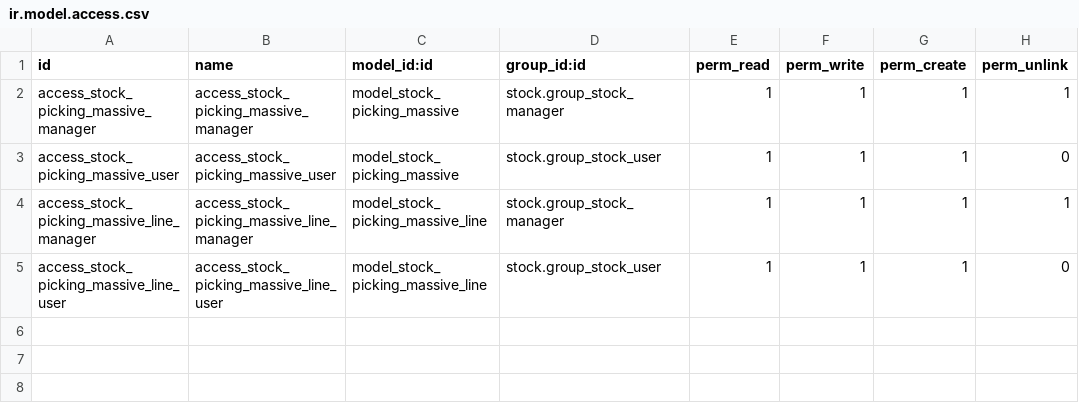
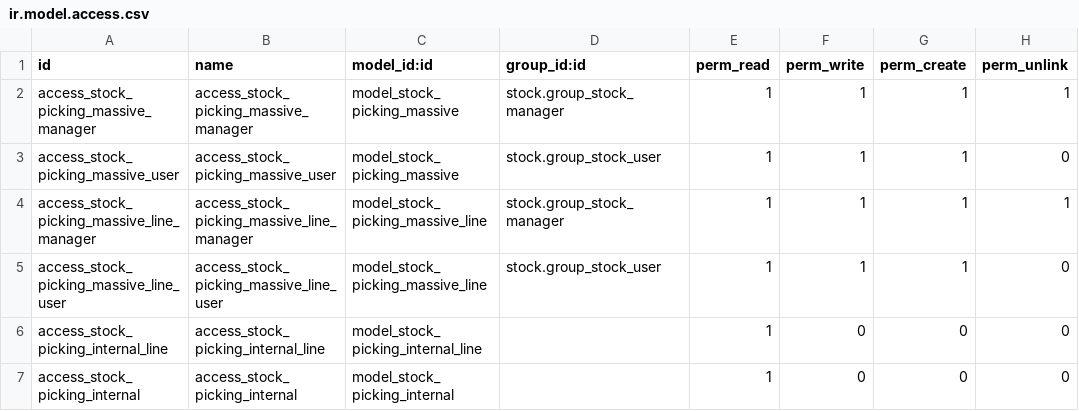
Before and after one commit to quadit/addons-quadit, a CSV file: quadit_picking_mass/security/ir.model.access.csv, drawn as a sheet.

```diff
--- a/quadit_picking_mass/security/ir.model.access.csv
+++ b/quadit_picking_mass/security/ir.model.access.csv
@@ -5 +5,3 @@ access_stock_picking_massive_line_manager,access_stock_picking_massive_line_mana
 access_stock_picking_massive_line_user,access_stock_picking_massive_line_user,model_stock_picking_massive_line,stock.group_stock_user,1,1,1,0
+access_stock_picking_internal_line,access_stock_picking_internal_line,model_stock_picking_internal_line,,1,0,0,0
+access_stock_picking_internal,access_stock_picking_internal,model_stock_picking_internal,,1,0,0,0
```
Also changed, not shown: 9 other files.
